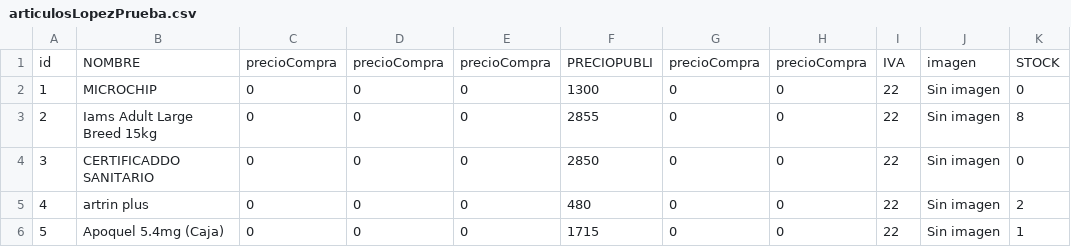
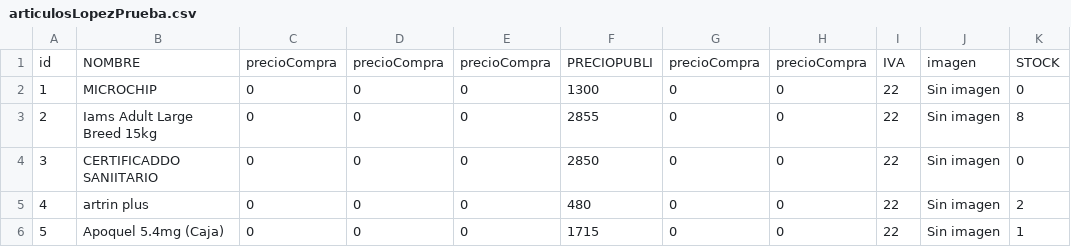
Before and after one commit to axelescobarr/archivos-csv, a CSV file: articulosLopezPrueba.csv, drawn as a sheet; only a part is shown; the diff names each change by its address in the sheet, - before the commit and + after, or states it on an @@ line.

Commit message:
cambios

```diff
--- a/articulosLopezPrueba.csv
+++ b/articulosLopezPrueba.csv
-B4: CERTIFICADDO SANITARIO
+B4: CERTIFICADDO SANIITARIO
```
